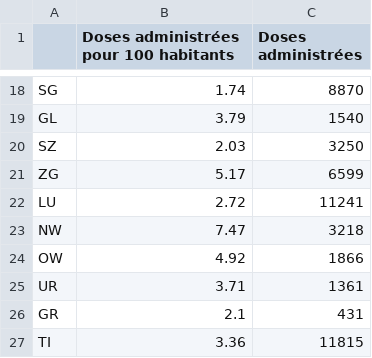
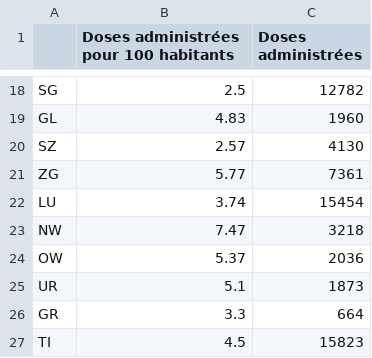
Before and after one commit to maradan29/coronaFR, a CSV file: vaccin.csv, drawn as a sheet; only a part is shown, gaps mark what is left out; the diff covers the shown part only; the diff names each change by its address in the sheet, - before the commit and + after, or states it on an @@ line.

Commit message:
Add existing file

```diff
--- a/vaccin.csv
+++ b/vaccin.csv
-B18: 1.74
+B18: 2.5
-C18 (Doses administrées): 8870
+C18 (Doses administrées): 12782
-B19: 3.79
+B19: 4.83
-C19 (Doses administrées): 1540
+C19 (Doses administrées): 1960
-B20: 2.03
+B20: 2.57
-C20 (Doses administrées): 3250
+C20 (Doses administrées): 4130
-B21: 5.17
+B21: 5.77
-C21 (Doses administrées): 6599
+C21 (Doses administrées): 7361
-B22: 2.72
+B22: 3.74
-C22 (Doses administrées): 11241
+C22 (Doses administrées): 15454
-B24: 4.92
+B24: 5.37
-C24 (Doses administrées): 1866
+C24 (Doses administrées): 2036
-B25: 3.71
+B25: 5.1
-C25 (Doses administrées): 1361
+C25 (Doses administrées): 1873
-B26: 2.1
+B26: 3.3
-C26 (Doses administrées): 431
+C26 (Doses administrées): 664
-B27: 3.36
+B27: 4.5
-C27 (Doses administrées): 11815
+C27 (Doses administrées): 15823
```
Also changed, not shown: 32 edited cells elsewhere in this file.
